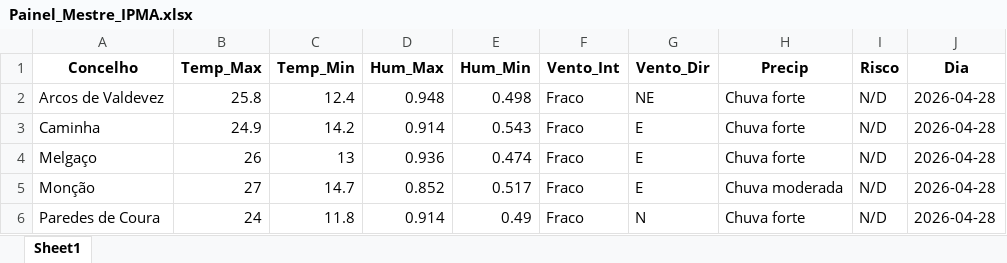
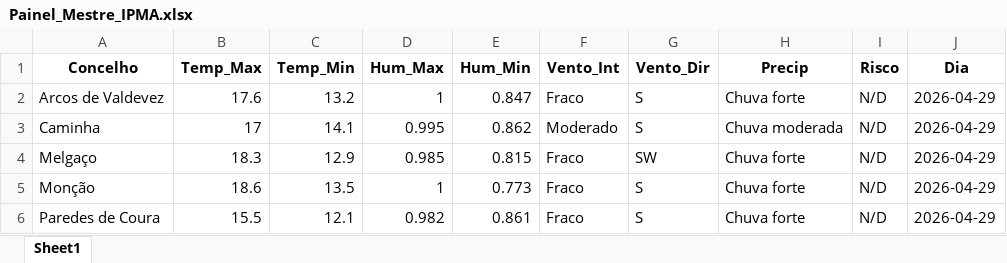
Before and after one commit to JoaoSilverio1974/robo-ipma-viana, an Excel workbook: Painel_Mestre_IPMA.xlsx, sheet Sheet1, drawn as a sheet; only a part is shown; values as stored, in another font and other column widths than the file's, no borders; the diff covers the shown part only; the diff names each change by its address in the sheet, - before the commit and + after, or states it on an @@ line.

```diff
--- a/Painel_Mestre_IPMA.xlsx (sheet Sheet1)
+++ b/Painel_Mestre_IPMA.xlsx (sheet Sheet1)
-B2 (Temp_Max): 25.8
+B2 (Temp_Max): 17.6
-C2 (Temp_Min): 12.4
+C2 (Temp_Min): 13.2
-D2 (Hum_Max): 0.948
+D2 (Hum_Max): 1
-E2 (Hum_Min): 0.498
+E2 (Hum_Min): 0.847
-G2 (Vento_Dir): NE
+G2 (Vento_Dir): S
-J2:J6 (Dia): 2026-04-28
+J2:J6 (Dia): 2026-04-29
-B3 (Temp_Max): 24.9
+B3 (Temp_Max): 17
-C3 (Temp_Min): 14.2
+C3 (Temp_Min): 14.1
-D3 (Hum_Max): 0.914
+D3 (Hum_Max): 0.995
-E3 (Hum_Min): 0.543
+E3 (Hum_Min): 0.862
-F3 (Vento_Int): Fraco
+F3 (Vento_Int): Moderado
-G3 (Vento_Dir): E
+G3 (Vento_Dir): S
-H3 (Precip): Chuva forte
+H3 (Precip): Chuva moderada
-B4 (Temp_Max): 26
+B4 (Temp_Max): 18.3
-C4 (Temp_Min): 13
+C4 (Temp_Min): 12.9
-D4 (Hum_Max): 0.936
+D4 (Hum_Max): 0.985
-E4 (Hum_Min): 0.474
+E4 (Hum_Min): 0.815
-G4 (Vento_Dir): E
+G4 (Vento_Dir): SW
-B5 (Temp_Max): 27
+B5 (Temp_Max): 18.6
-C5 (Temp_Min): 14.7
+C5 (Temp_Min): 13.5
-D5 (Hum_Max): 0.852
+D5 (Hum_Max): 1
-E5 (Hum_Min): 0.517
+E5 (Hum_Min): 0.773
-G5 (Vento_Dir): E
+G5 (Vento_Dir): S
-H5 (Precip): Chuva moderada
+H5 (Precip): Chuva forte
-B6 (Temp_Max): 24
+B6 (Temp_Max): 15.5
-C6 (Temp_Min): 11.8
+C6 (Temp_Min): 12.1
-D6 (Hum_Max): 0.914
+D6 (Hum_Max): 0.982
-E6 (Hum_Min): 0.49
+E6 (Hum_Min): 0.861
-G6 (Vento_Dir): N
+G6 (Vento_Dir): S
```
Also changed, not shown: 479 edited cells elsewhere in this sheet, 1 other file.
